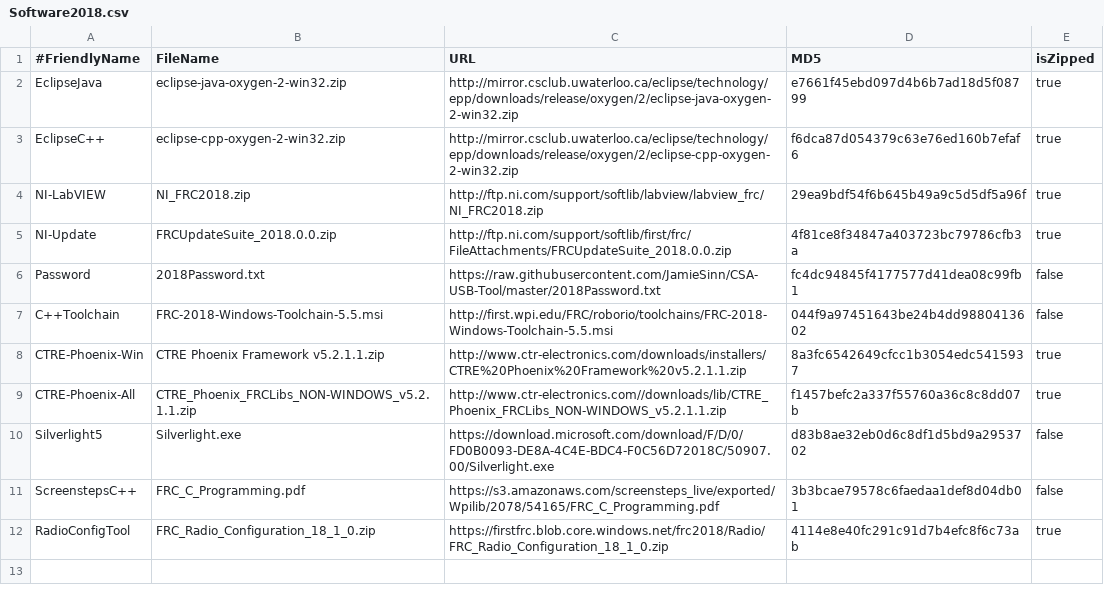
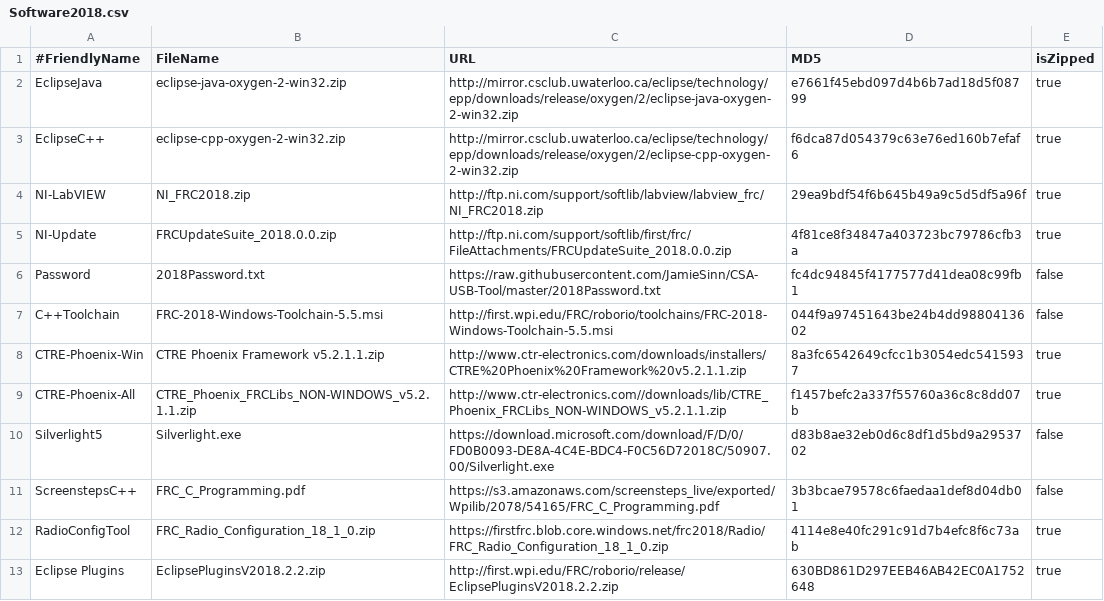
Before and after one commit to JamieSinn/CSA-USB-Tool, a CSV file: Software2018.csv, drawn as a sheet; the diff names each change by its address in the sheet, - before the commit and + after, or states it on an @@ line.

Commit message:
Added FRC Eclipse plugins to CSV

```diff
--- a/Software2018.csv
+++ b/Software2018.csv
+row 13: Eclipse Plugins | EclipsePluginsV2018.2.2.zip | http://first.wpi.edu/FRC/roborio/release/EclipsePluginsV2018.2.2.zip | 630BD861D297EEB46AB42EC0A1752648 | true
```
